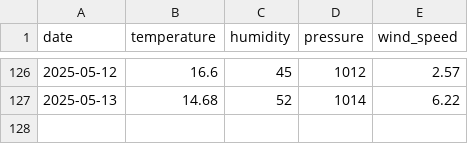
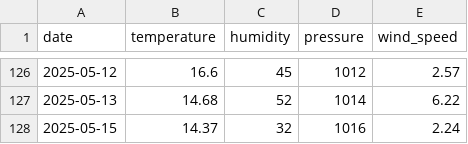
Before and after one commit to ugursaricam/daily-weather-forecast, a CSV file: weather_dataset/weather_history.csv, drawn as a sheet; only a part is shown, gaps mark what is left out.

Commit message:
Weather data updated - 2025-05-15

```diff
--- a/weather_dataset/weather_history.csv
+++ b/weather_dataset/weather_history.csv
@@ -127 +127,2 @@ date,temperature,humidity,pressure,wind_speed
 2025-05-13,14.68,52,1014,6.22
+2025-05-15,14.37,32,1016,2.24
```
